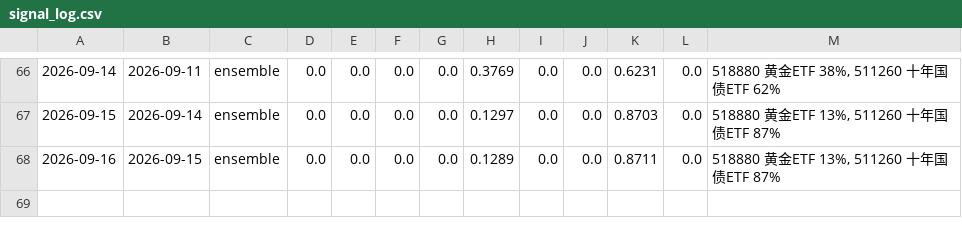
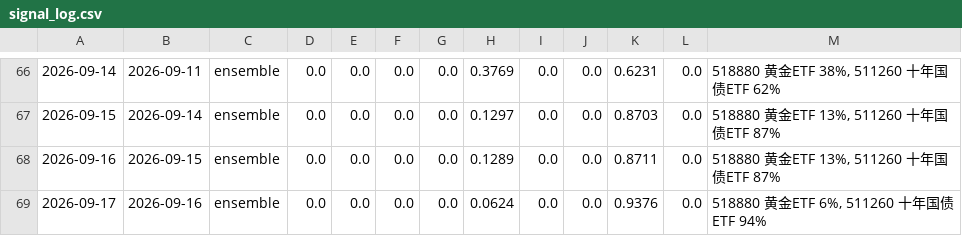
Before and after one commit to AbacusFlow/quant, a CSV file: output/signal_log.csv, drawn as a sheet; only a part is shown, gaps mark what is left out.

```diff
--- a/output/signal_log.csv
+++ b/output/signal_log.csv
@@ -68 +68,2 @@
 2026-09-16,2026-09-15,ensemble,0.0,0.0,0.0,0.0,0.1289,0.0,0.0,0.8711,0.0,"518880 黄金ETF 13%, 511260 十年国债ETF 87%"
+2026-09-17,2026-09-16,ensemble,0.0,0.0,0.0,0.0,0.0624,0.0,0.0,0.9376,0.0,"518880 黄金ETF 6%, 511260 十年国债ETF 94%"
```
Also changed, not shown: output/executions.csv.
